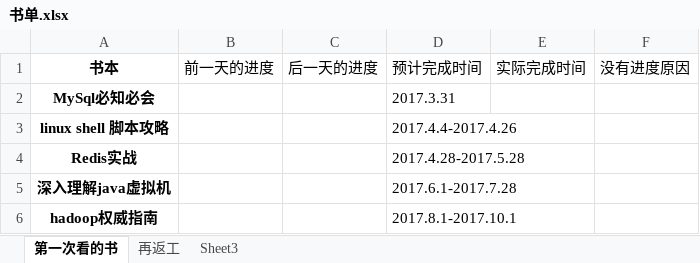
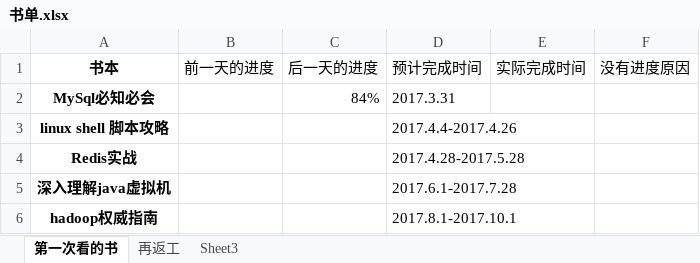
Before and after one commit to jianglong161/-, an Excel workbook: 书单.xlsx, sheet 第一次看的书, drawn as a sheet; values as stored, in another font and other column widths than the file's, no borders; table styles not drawn; the diff names each change by its address in the sheet, - before the commit and + after, or states it on an @@ line.

Commit message:
更新mysql的进度

```diff
--- a/书单.xlsx (sheet 第一次看的书)
+++ b/书单.xlsx (sheet 第一次看的书)
-C2 (后一天的进度): (empty)
+C2 (后一天的进度): 84%
```
